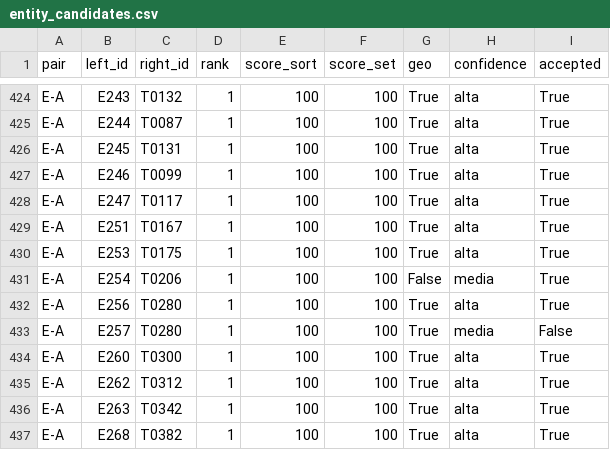
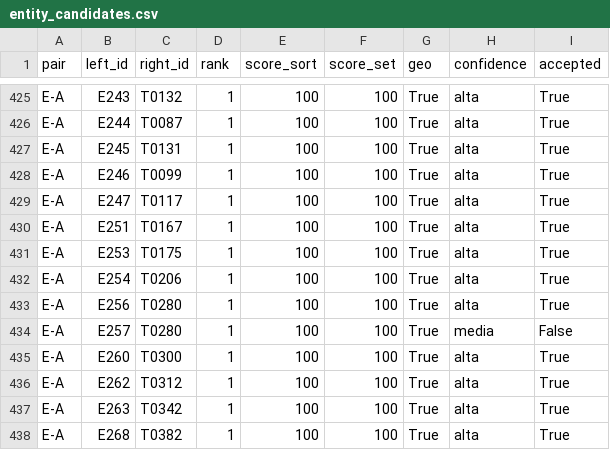
Before and after one commit to freirejuan/connected-action-v2, a CSV file: data-src/mission/entity_candidates.csv, drawn as a sheet; only a part is shown, gaps mark what is left out; the diff covers the shown part only.

```diff
--- a/data-src/mission/entity_candidates.csv
+++ b/data-src/mission/entity_candidates.csv
@@ -430,3 +431,3 @@ E-A,E251,T0167,1,100,100,True,alta,True
 E-A,E253,T0175,1,100,100,True,alta,True
-E-A,E254,T0206,1,100,100,False,media,True
+E-A,E254,T0206,1,100,100,True,alta,True
 E-A,E256,T0280,1,100,100,True,alta,True
```
Also changed, not shown: 1 added row, 1 removed row and 10 edited cells elsewhere in this file, data-src/mission/annex5_clean.csv, data-src/mission/project_territories.csv, 8 other files.
